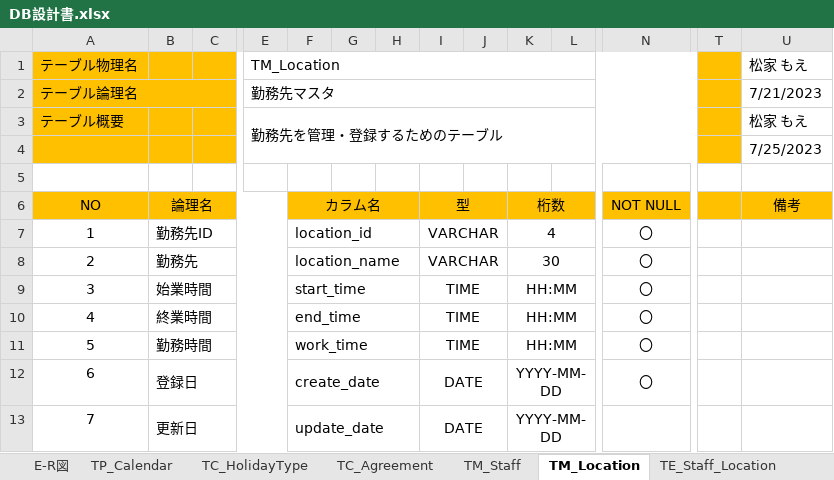
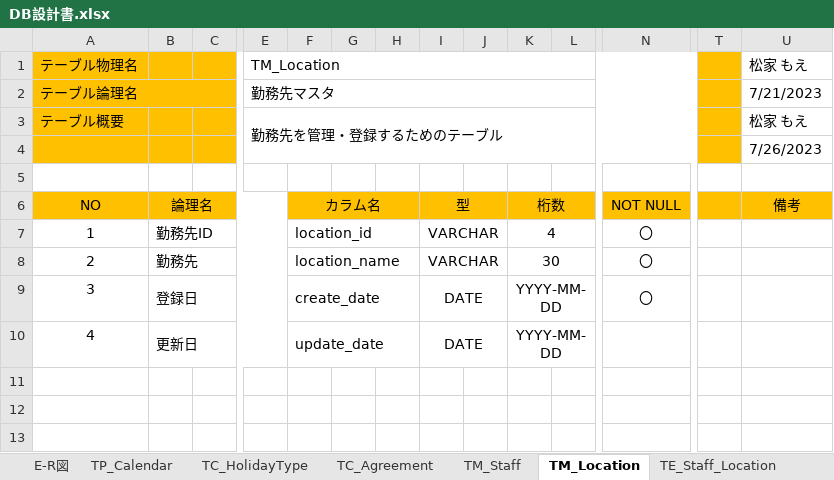
Before and after one commit to FIY24554/commpany_money, an Excel workbook: DB設計書.xlsx, sheet TM_Location, drawn as a sheet; only a part is shown, gaps mark what is left out; values as stored, in another font and other column widths than the file's, no borders; removed rows and columns are numbered as before the commit, all else as after; rows hold the shown columns only; the diff names each change by its address in the sheet, - before the commit and + after, or states it on an @@ line.

```diff
--- a/DB設計書.xlsx (sheet TM_Location)
+++ b/DB設計書.xlsx (sheet TM_Location)
-U4: 7/25/2023
+U4: 7/26/2023
-B9: 始業時間
+B9: 登録日
-F9: start_time
+F9: create_date
-I9: TIME
+I9: DATE
-K9: HH:MM
+K9: YYYY-MM-DD
-row 10: 4 | 終業時間 |  |  | end_time |  |  | TIME |  | HH:MM |  | 〇
-row 11: 5 | 勤務時間 |  |  | work_time |  |  | TIME |  | HH:MM |  | 〇
-row 12: 6 | 登録日 |  |  | create_date |  |  | DATE |  | YYYY-MM-DD |  | 〇
-A10: 7
+A10: 4
```
Also changed, not shown: sheet E-R図, sheet TE_Staff_Location, sheet TT_Time, sheet TE_Time, charts or pictures.
